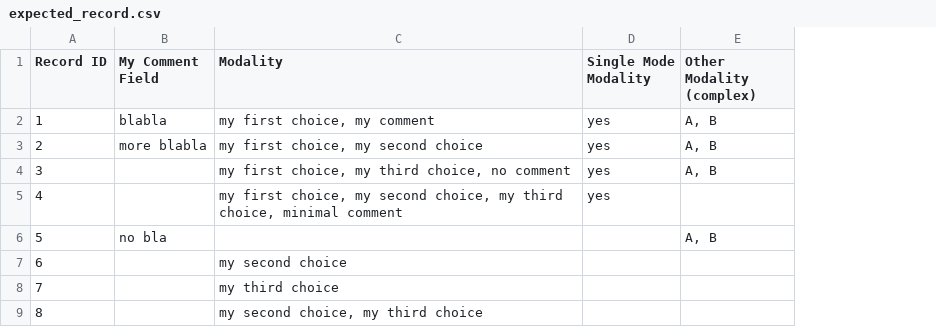
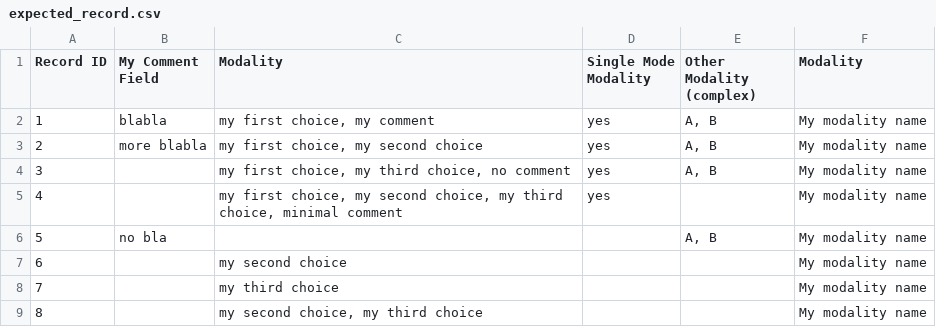
Before and after one commit to INT-NIT/DigLabTools, a CSV file: redcap_bridge/test_redcap/testfiles/compression_test/expected_record.csv, drawn as a sheet; the diff names each change by its address in the sheet, - before the commit and + after, or states it on an @@ line.

Commit message:
extend test files to cover duplicate column issue

```diff
--- a/redcap_bridge/test_redcap/testfiles/compression_test/expected_record.csv
+++ b/redcap_bridge/test_redcap/testfiles/compression_test/expected_record.csv
+column F (Modality), rows 2-9: all My modality name
```
Also changed, not shown: redcap_bridge/test_redcap/testfiles/compression_test/original_record.csv.
